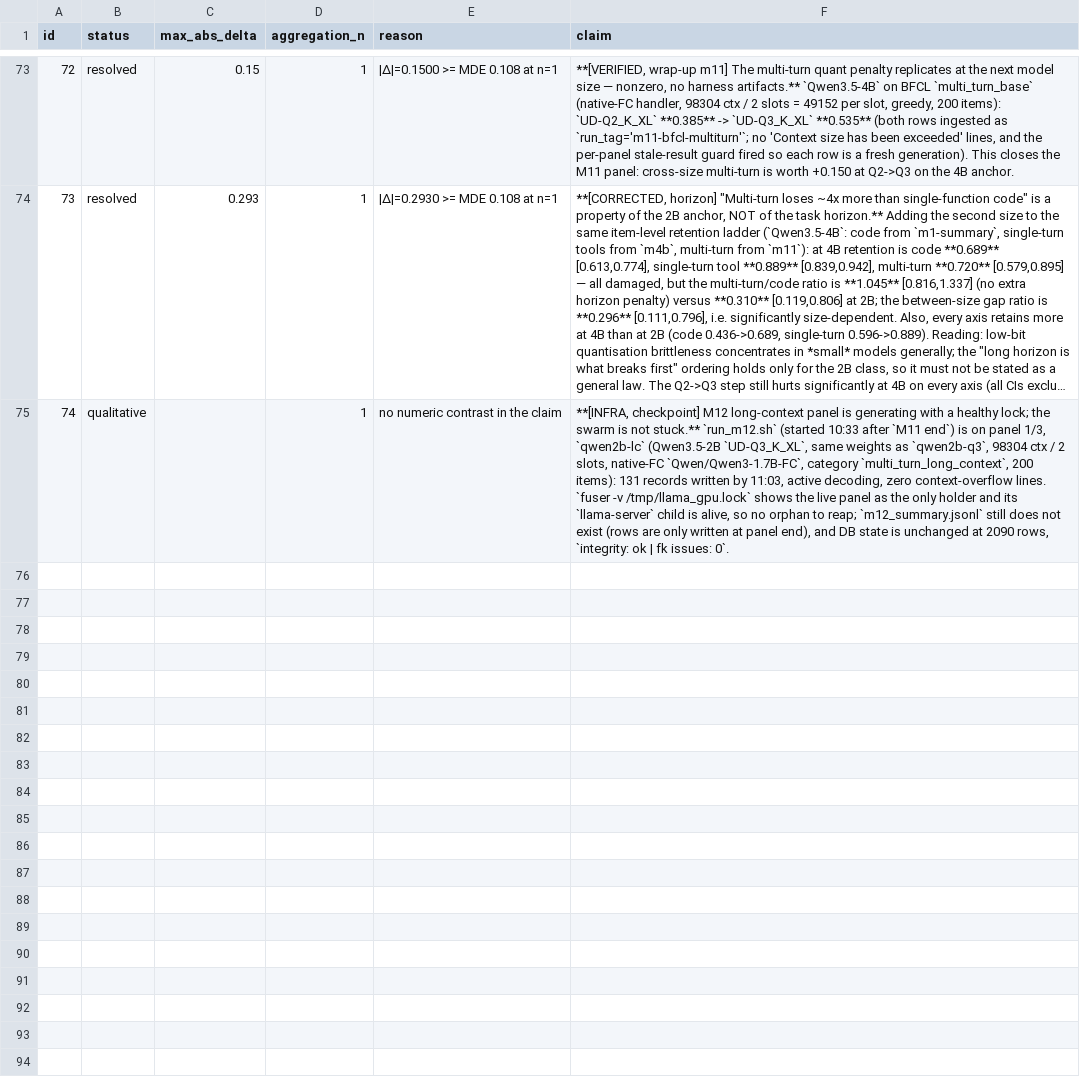
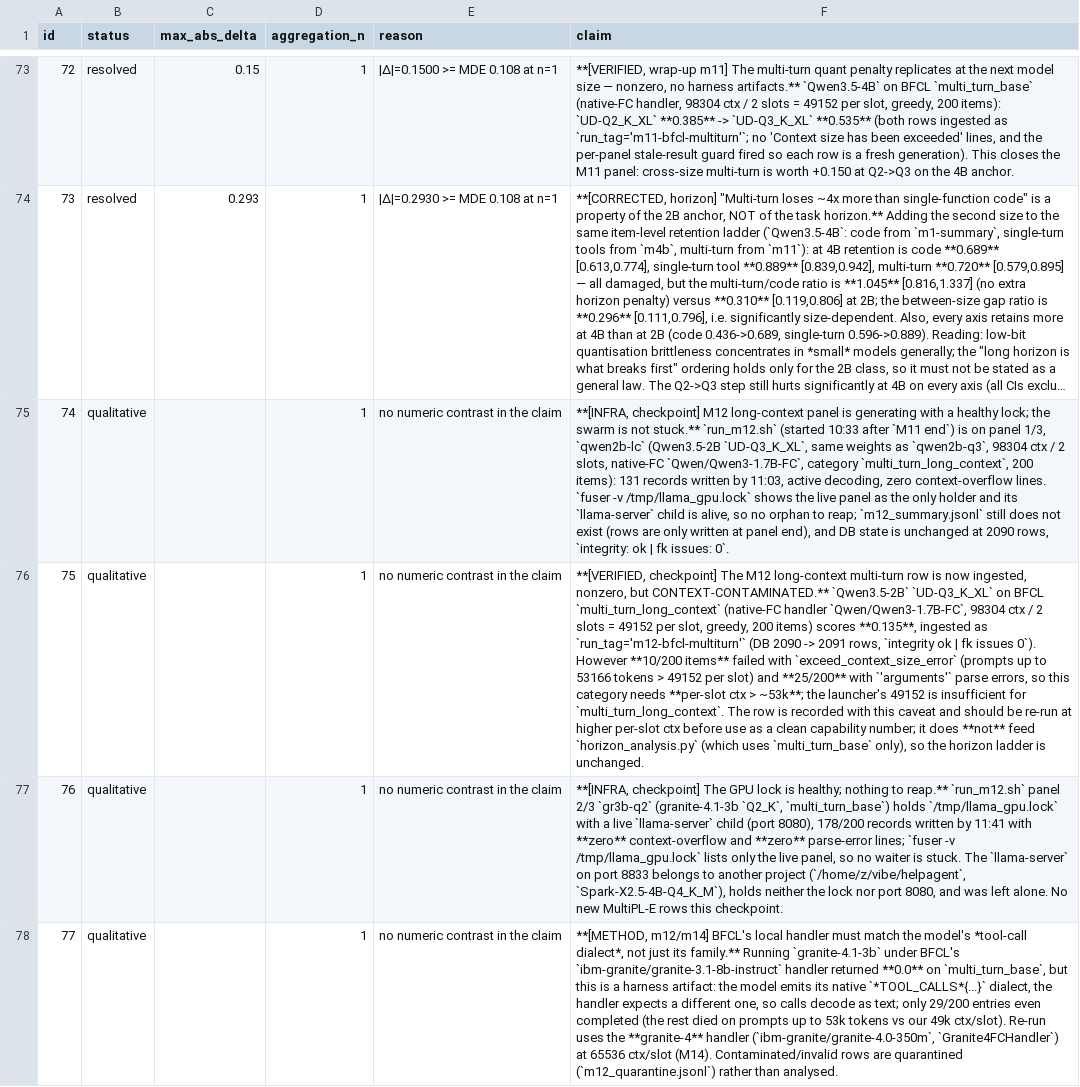
Before and after one commit to ZisIsNotZis/tiny-llm-eval-factors, a CSV file: claims_ledger.csv, drawn as a sheet; only a part is shown, gaps mark what is left out; long unchanged cells end in …; the diff names each change by its address in the sheet, - before the commit and + after, or states it on an @@ line.

Commit message:
Checkpoint: fix migrate_db m13 ingest, quarantine gr3b-q3, note m13 residual ctx overflow
- migrate_db.py: call ingest_m13 in main() (n16 NameError crashed the pipeline
  after commit; M13 rows would never ingest). Verified exit 0.
- m12: restore idempotency for the ingested qwen2b-lc long-context row, quarantine
  gr3b-q3 (0.00 = granite-3.1 handler dialect mismatch, same as gr3b-q2 -> M14).
- M13 residual: 65536 ctx/slot still overflows 3/200 long-context prompts
  (68k-85k tokens); owed single-slot >=131072 re-run before treating it as clean.
- GPU lock healthy (live m13 chain), no orphan, no new MultiPL-E rows.

```diff
--- a/claims_ledger.csv
+++ b/claims_ledger.csv
+row 76: 75 | qualitative |  | 1 | no numeric contrast in the claim | **[VERIFIED, checkpoint] The M12 long-context multi-turn row is now ingested, nonzero, but CONTEXT-CONTAMINATED.** `Qwen3.5-2B` `UD-Q3_K_XL` on BFCL `multi_turn_long_context` (native-FC handler `Qwen/Qwen3-1.7B-FC`, 98304 ctx / 2 slots = 49152 per slot, greedy, 200 items) scores **0.135**, ingested as `run_tag='m12-bfcl-multiturn'` (DB 2090 -> 2091 rows, `integrity ok | fk issues 0`). However **10/200 items** failed with `exceed_context_size_error` (prompts up to 53166 tokens > 49152 per slot) and **25/200** with `'arguments'` parse errors, so this category needs **per-slot ctx > ~53k**; the launcher's 49152 is insufficient for `multi_turn_long_context`. The row is recorded with this caveat and should be re-run at higher per-slot ctx before use as a clean capability number; it does **not** feed `horizon_analysis.py` (which uses `multi_turn_base` only), so the horizon ladder is unchanged.
+row 77: 76 | qualitative |  | 1 | no numeric contrast in the claim | **[INFRA, checkpoint] The GPU lock is healthy; nothing to reap.** `run_m12.sh` panel 2/3 `gr3b-q2` (granite-4.1-3b `Q2_K`, `multi_turn_base`) holds `/tmp/llama_gpu.lock` with a live `llama-server` child (port 8080), 178/200 records written by 11:41 with **zero** context-overflow and **zero** parse-error lines; `fuser -v /tmp/llama_gpu.lock` lists only the live panel, so no waiter is stuck. The `llama-server` on port 8833 belongs to another project (`/home/z/vibe/helpagent`, `Spark-X2.5-4B-Q4_K_M`), holds neither the lock nor port 8080, and was left alone. No new MultiPL-E rows this checkpoint.
+row 78: 77 | qualitative |  | 1 | no numeric contrast in the claim | **[METHOD, m12/m14] BFCL's local handler must match the model's *tool-call dialect*, not just its family.** Running `granite-4.1-3b` under BFCL's `ibm-granite/granite-3.1-8b-instruct` handler returned **0.0** on `multi_turn_base`, but this is a harness artifact: the model emits its native `*TOOL_CALLS*{...}` dialect, the handler expects a different one, so calls decode as text; only 29/200 entries even completed (the rest died on prompts up to 53k tokens vs our 49k ctx/slot). Re-run uses the **granite-4** handler (`ibm-granite/granite-4.0-350m`, `Granite4FCHandler`) at 65536 ctx/slot (M14). Contaminated/invalid rows are quarantined (`m12_quarantine.jsonl`) rather than analysed.
```
Also changed, not shown: 7 other files.
